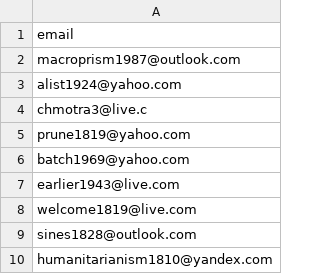
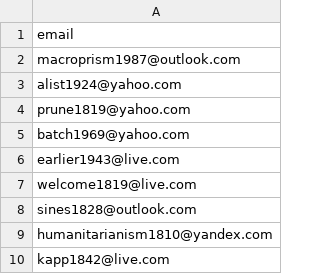
Before and after one commit to sagol-python-for-neuroscientists/hw5, a CSV file: tests_data/q2_email.csv, drawn as a sheet; only a part is shown; the shorter side is filled out with more unchanged rows.

```diff
--- a/tests_data/q2_email.csv
+++ b/tests_data/q2_email.csv
@@ -3,3 +3,2 @@ macroprism1987@outlook.com
 alist1924@yahoo.com
-chmotra3@live.c
 prune1819@yahoo.com
```
Also changed, not shown: 21 other files.
